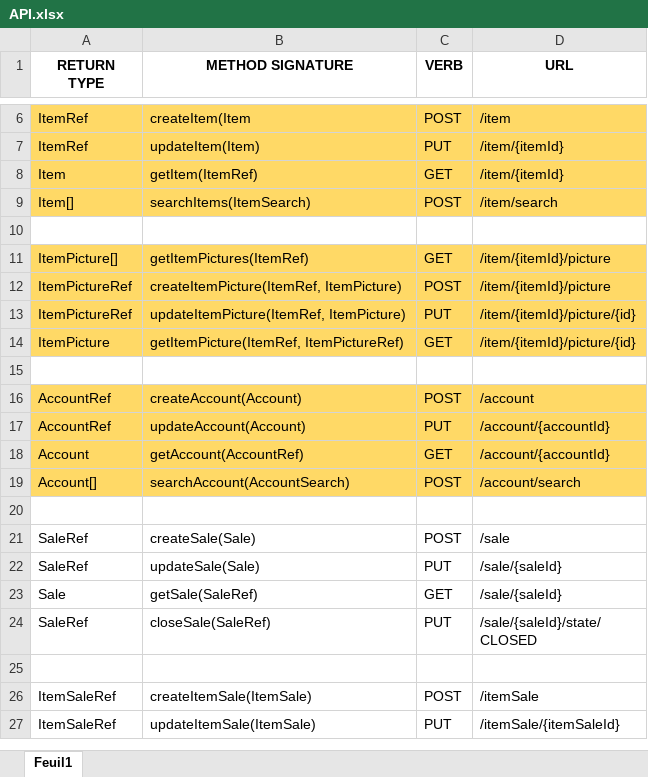
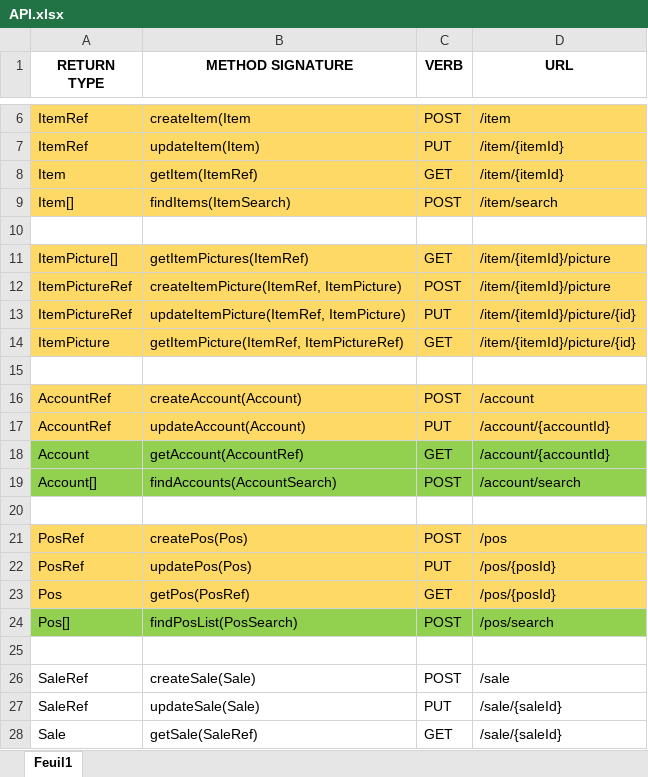
Before and after one commit to Valuya/comptoir, an Excel workbook: comptoir-ws/API.xlsx, sheet Feuil1, drawn as a sheet; only a part is shown, gaps mark what is left out; the shorter side is filled out with more unchanged rows; values as stored, in another font and other column widths than the file's, no borders; the diff names each change by its address in the sheet, - before the commit and + after, or states it on an @@ line.

```diff
--- a/comptoir-ws/API.xlsx (sheet Feuil1)
+++ b/comptoir-ws/API.xlsx (sheet Feuil1)
-B9 (METHOD SIGNATURE): searchItems(ItemSearch)
+B9 (METHOD SIGNATURE): findItems(ItemSearch)
-A18:D19 fill: #FFD966
+A18:D19 fill: #92D050
-B19 (METHOD SIGNATURE): searchAccount(AccountSearch)
+B19 (METHOD SIGNATURE): findAccounts(AccountSearch)
+row 20: (empty)
+row 21: PosRef | createPos(Pos) | POST | /pos
+row 22: PosRef | updatePos(Pos) | PUT | /pos/{posId}
+row 23: Pos | getPos(PosRef) | GET | /pos/{posId}
+row 24: Pos[] | findPosList(PosSearch) | POST | /pos/search
```
Also changed, not shown: 1 other file.
